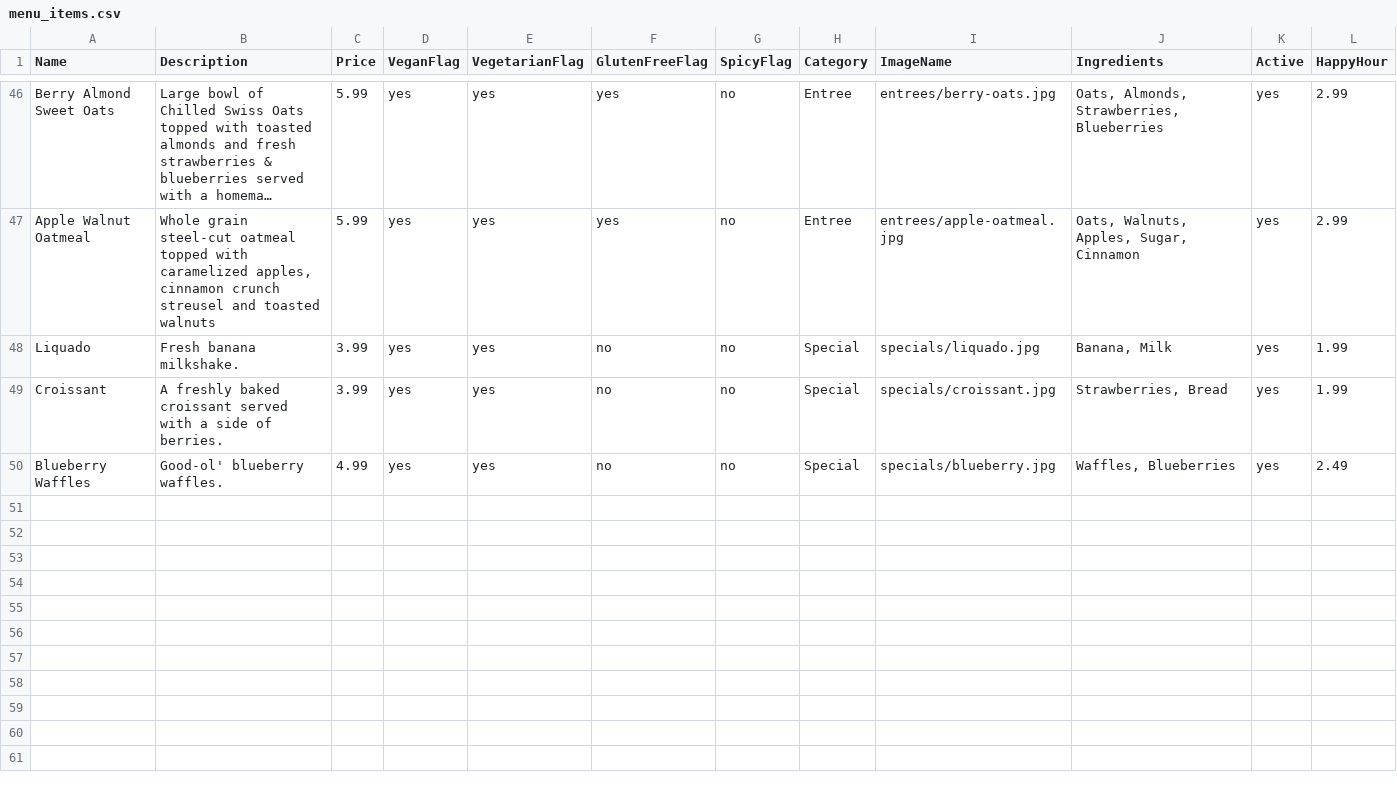
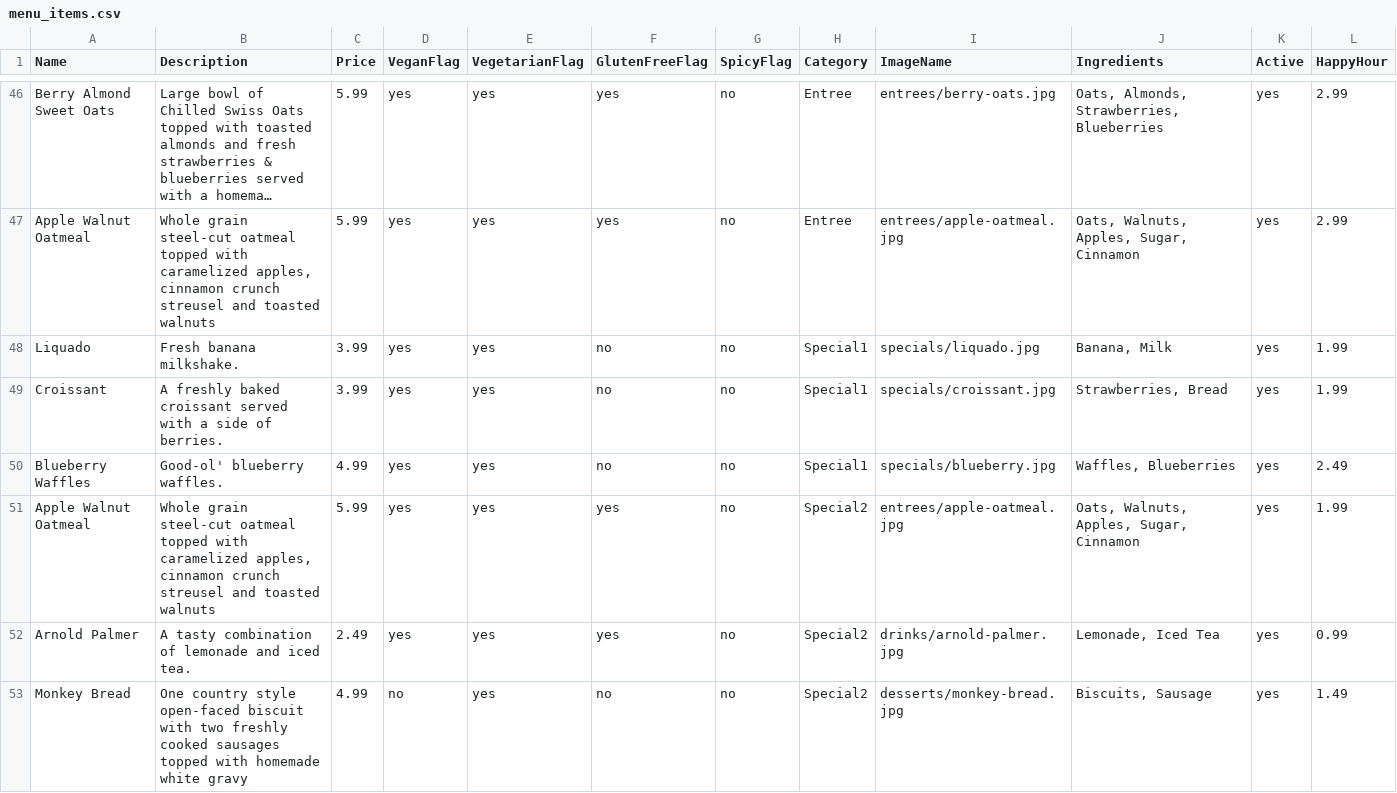
Before and after one commit to texas-pete/Point-of-Sale-System, a CSV file: csvFiles/menu_items.csv, drawn as a sheet; only a part is shown, gaps mark what is left out; long unchanged cells end in …; the diff names each change by its address in the sheet, - before the commit and + after, or states it on an @@ line.

```diff
--- a/csvFiles/menu_items.csv
+++ b/csvFiles/menu_items.csv
-H48:H50 (Category): Special
+H48:H50 (Category): Special1
+row 51: Apple Walnut Oatmeal | Whole grain steel-cut oatmeal topped with caramelized apples, cinnamon crunch streusel and toasted walnuts | 5.99 | yes | yes | yes | no | Special2 | entrees/apple-oatmeal.jpg | Oats, Walnuts, Apples, Sugar, Cinnamon | yes | 1.99
+row 52: Arnold Palmer | A tasty combination of lemonade and iced tea. | 2.49 | yes | yes | yes | no | Special2 | drinks/arnold-palmer.jpg | Lemonade, Iced Tea | yes | 0.99
+row 53: Monkey Bread | One country style open-faced biscuit with two freshly cooked sausages topped with homemade white gravy | 4.99 | no | yes | no | no | Special2 | desserts/monkey-bread.jpg | Biscuits, Sausage | yes | 1.49
```
Also changed, not shown: 1 other file.
